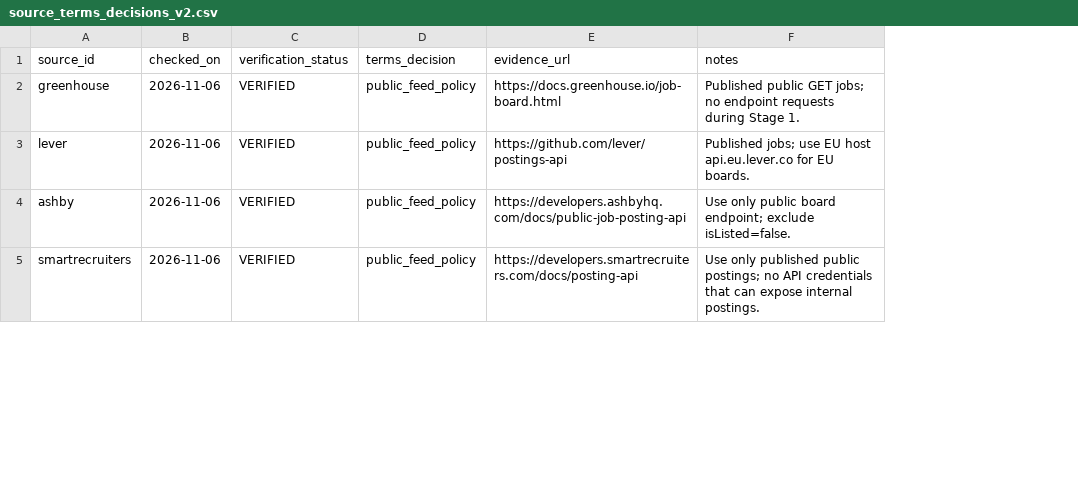
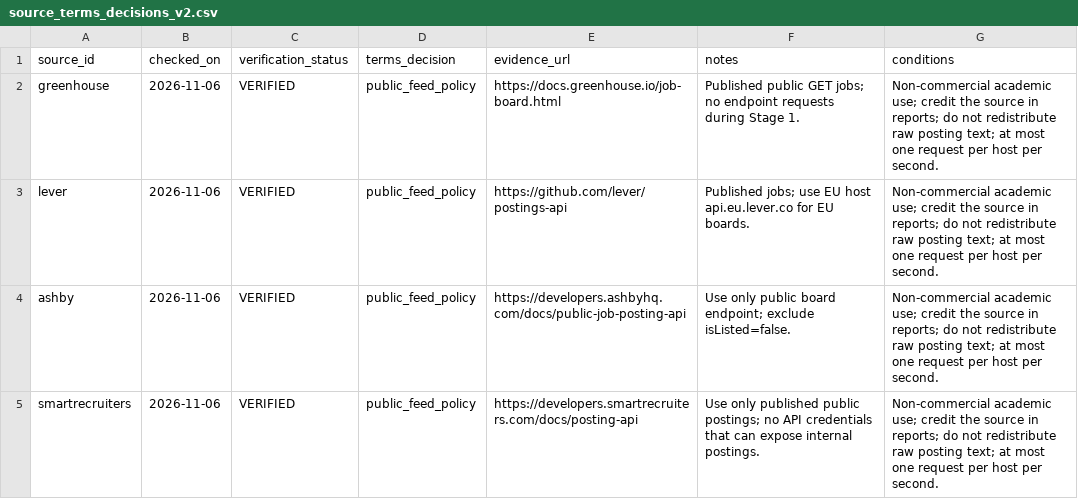
Before and after one commit to gabri-ux10/WEB-SCRAPING, a CSV file: data/reference/source_terms_decisions_v2.csv, drawn as a sheet; only a part is shown; the diff covers the shown part only; the diff names each change by its address in the sheet, - before the commit and + after, or states it on an @@ line.

Commit message:
feat: add mass scrape exports and reports

```diff
--- a/data/reference/source_terms_decisions_v2.csv
+++ b/data/reference/source_terms_decisions_v2.csv
+column G (conditions), rows 2-5: all Non-commercial academic use; credit the source in reports; do not redistribute raw posting text; at most one request per host per second.
```
Also changed, not shown: 5 edited cells elsewhere in this file, 51 other files.
